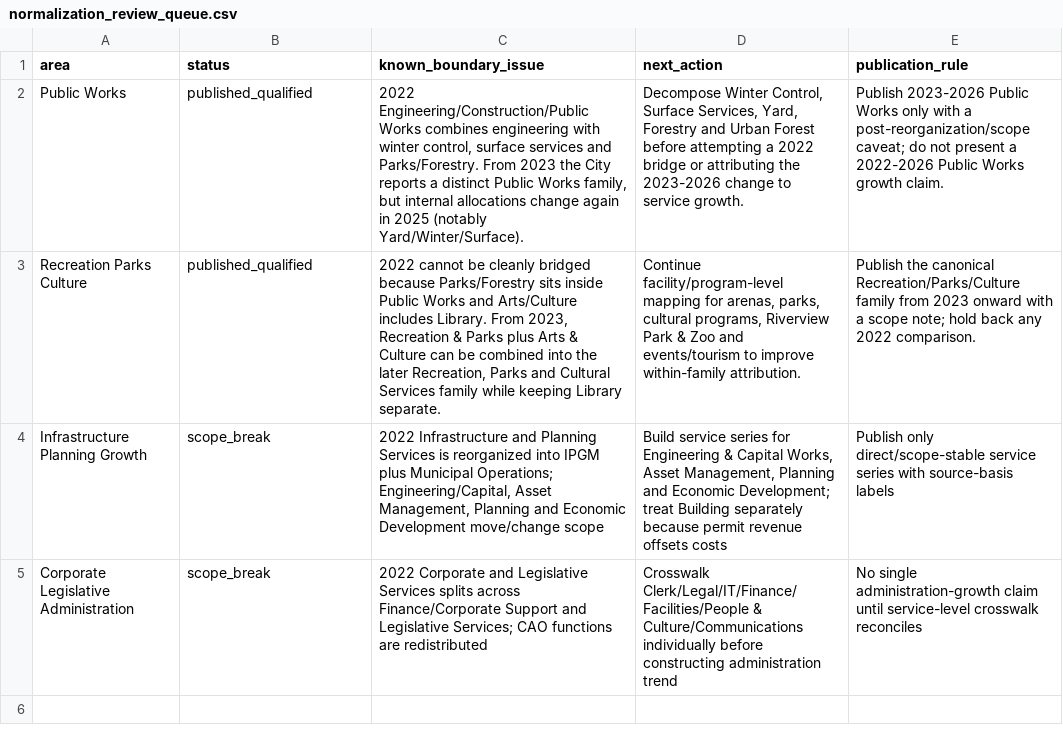
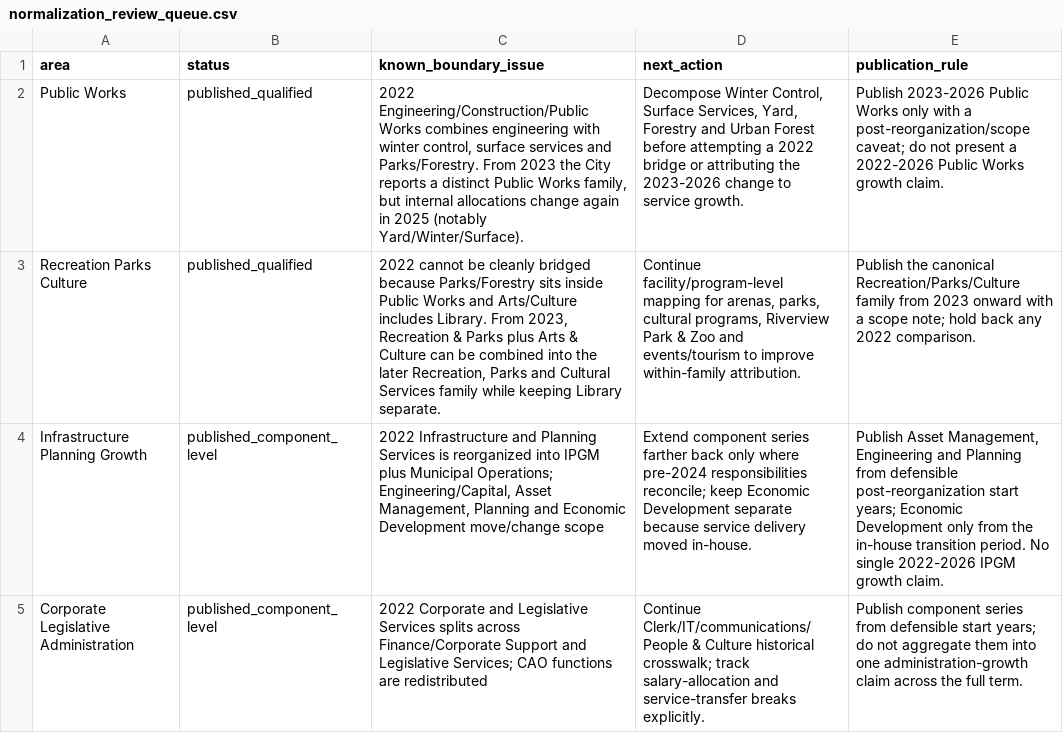
Before and after one commit to sheareraj/vote-aj, a CSV file: data-warehouse/data/normalization_review_queue.csv, drawn as a sheet; the diff names each change by its address in the sheet, - before the commit and + after, or states it on an @@ line.

```diff
--- a/data-warehouse/data/normalization_review_queue.csv
+++ b/data-warehouse/data/normalization_review_queue.csv
-B4:B5 (status): scope_break
+B4:B5 (status): published_component_level
-D4 (next_action): Build service series for Engineering & Capital Works, Asset Management, Planning and Economic Development; treat Building separately because permit revenue offsets costs
+D4 (next_action): Extend component series farther back only where pre-2024 responsibilities reconcile; keep Economic Development separate because service delivery moved in-house.
-E4 (publication_rule): Publish only direct/scope-stable service series with source-basis labels
+E4 (publication_rule): Publish Asset Management, Engineering and Planning from defensible post-reorganization start years; Economic Development only from the in-house transition period. No single 2022-2026 IPGM growth claim.
-D5 (next_action): Crosswalk Clerk/Legal/IT/Finance/Facilities/People & Culture/Communications individually before constructing administration trend
+D5 (next_action): Continue Clerk/IT/communications/People & Culture historical crosswalk; track salary-allocation and service-transfer breaks explicitly.
-E5 (publication_rule): No single administration-growth claim until service-level crosswalk reconciles
+E5 (publication_rule): Publish component series from defensible start years; do not aggregate them into one administration-growth claim across the full term.
```
Also changed, not shown: data-warehouse/data/facts/fact_motion.csv, data-warehouse/data/facts/fact_service_net_requirement.csv, 16 other files.
